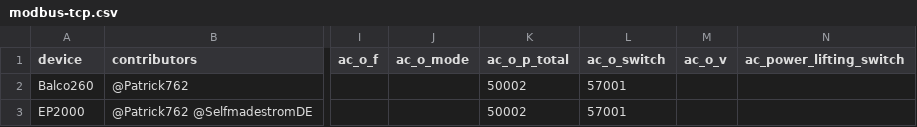
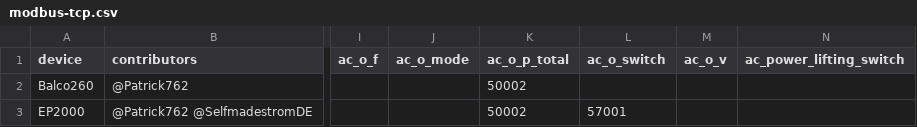
Before and after one commit to bluetti-community/bluetti-registers, a CSV file: modbus-tcp/modbus-tcp.csv, drawn as a sheet; only a part is shown, gaps mark what is left out; the diff names each change by its address in the sheet, - before the commit and + after, or states it on an @@ line.

```diff
--- a/modbus-tcp/modbus-tcp.csv
+++ b/modbus-tcp/modbus-tcp.csv
-L2 (ac_o_switch): 57001
+L2 (ac_o_switch): (empty)
```
Also changed, not shown: 1 other file.
